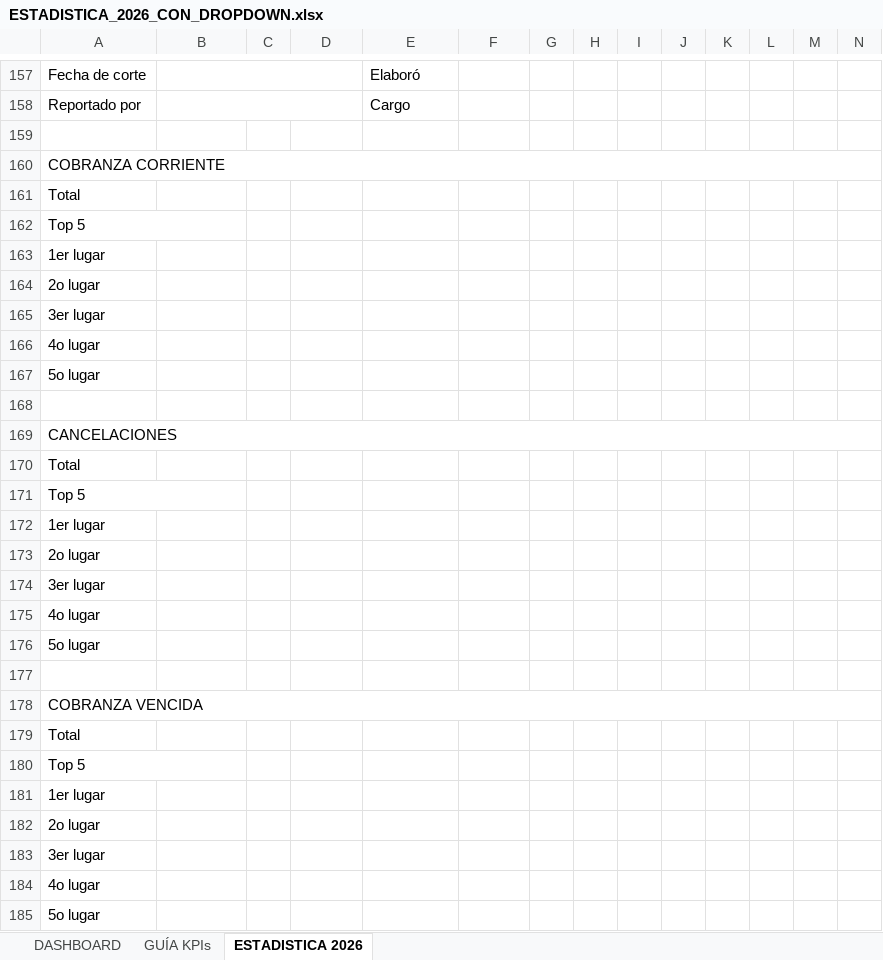
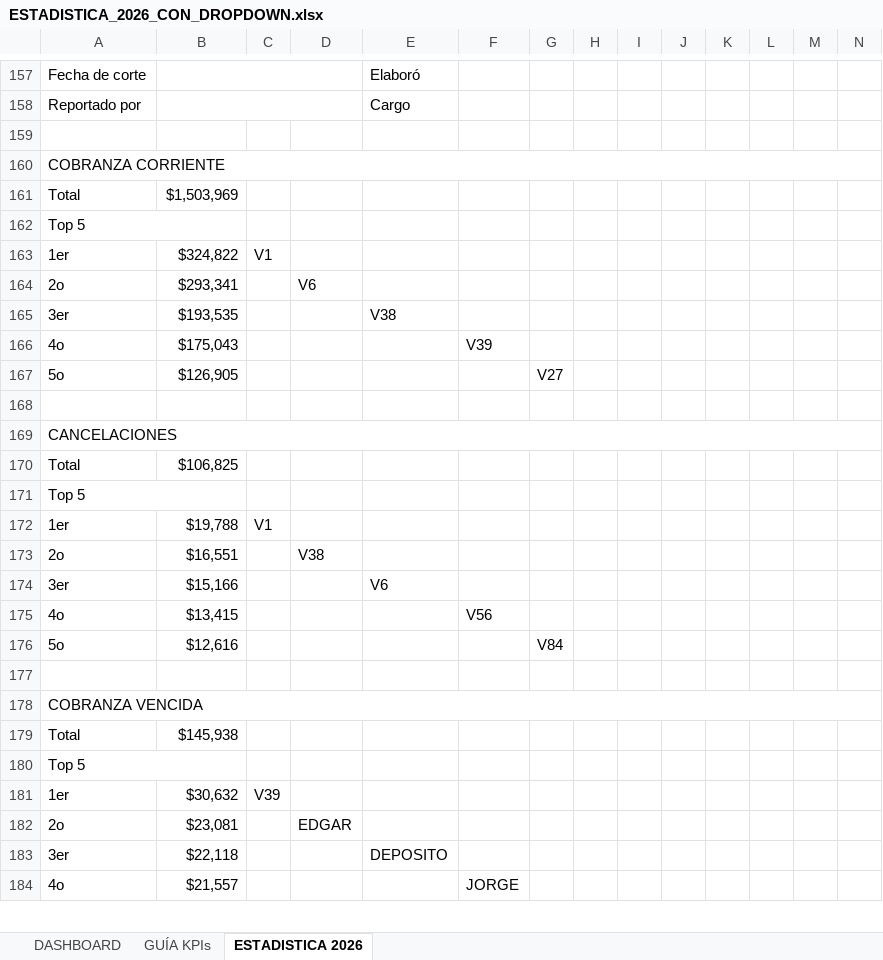
Before and after one commit to sunkwolf12-bit/luna, an Excel workbook: workspaces/cobranza/estadisticas/ESTADISTICA_2026_CON_DROPDOWN.xlsx, sheet ESTADISTICA 2026, drawn as a sheet; only a part is shown, gaps mark what is left out; values as stored, in another font and other column widths than the file's, no cell formats; removed rows and columns are numbered as before the commit, all else as after; rows hold the shown columns only; the diff covers the shown part only; the diff names each change by its address in the sheet, - before the commit and + after, or states it on an @@ line.

```diff
--- a/workspaces/cobranza/estadisticas/ESTADISTICA_2026_CON_DROPDOWN.xlsx (sheet ESTADISTICA 2026)
+++ b/workspaces/cobranza/estadisticas/ESTADISTICA_2026_CON_DROPDOWN.xlsx (sheet ESTADISTICA 2026)
-B161: (empty)
+B161: $1,503,969
-row 163: 1er lugar
-row 164: 2o lugar
-row 165: 3er lugar
-row 166: 4o lugar
-row 167: 5o lugar
+row 163: 1er | $324,822 | V1
+row 164: 2o | $293,341 |  | V6
+row 165: 3er | $193,535 |  |  | V38
+row 166: 4o | $175,043 |  |  |  | V39
+row 167: 5o | $126,905 |  |  |  |  | V27
-B170: (empty)
+B170: $106,825
-row 172: 1er lugar
-row 173: 2o lugar
-row 174: 3er lugar
-row 175: 4o lugar
-row 176: 5o lugar
+row 172: 1er | $19,788 | V1
+row 173: 2o | $16,551 |  | V38
+row 174: 3er | $15,166 |  |  | V6
+row 175: 4o | $13,415 |  |  |  | V56
+row 176: 5o | $12,616 |  |  |  |  | V84
-B179: (empty)
+B179: $145,938
-row 181: 1er lugar
-row 182: 2o lugar
-row 183: 3er lugar
-row 184: 4o lugar
-row 185: 5o lugar
+row 181: 1er | $30,632 | V39
+row 182: 2o | $23,081 |  | EDGAR
+row 183: 3er | $22,118 |  |  | DEPOSITO
+row 184: 4o | $21,557 |  |  |  | JORGE
```
Also changed, not shown: 48 added rows, 47 removed rows and 20 edited cells elsewhere in this sheet, sheet DASHBOARD, cell formats, 20 other files.
